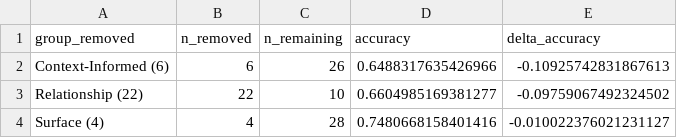
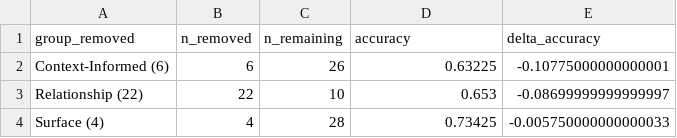
Before and after one commit to vwintumich/ccc-project, a CSV file: clue_misdirection/outputs/ablation_results.csv, drawn as a sheet.

```diff
--- a/clue_misdirection/outputs/ablation_results.csv
+++ b/clue_misdirection/outputs/ablation_results.csv
@@ -1,4 +1,4 @@
 group_removed,n_removed,n_remaining,accuracy,delta_accuracy
-Context-Informed (6),6,26,0.6488317635426966,-0.10925742831867613
-Relationship (22),22,10,0.6604985169381277,-0.09759067492324502
-Surface (4),4,28,0.7480668158401416,-0.010022376021231127
+Context-Informed (6),6,26,0.63225,-0.10775000000000001
+Relationship (22),22,10,0.653,-0.08699999999999997
+Surface (4),4,28,0.73425,-0.005750000000000033
```
Also changed, not shown: clue_misdirection/outputs/results_summary.csv, 6 other files.
